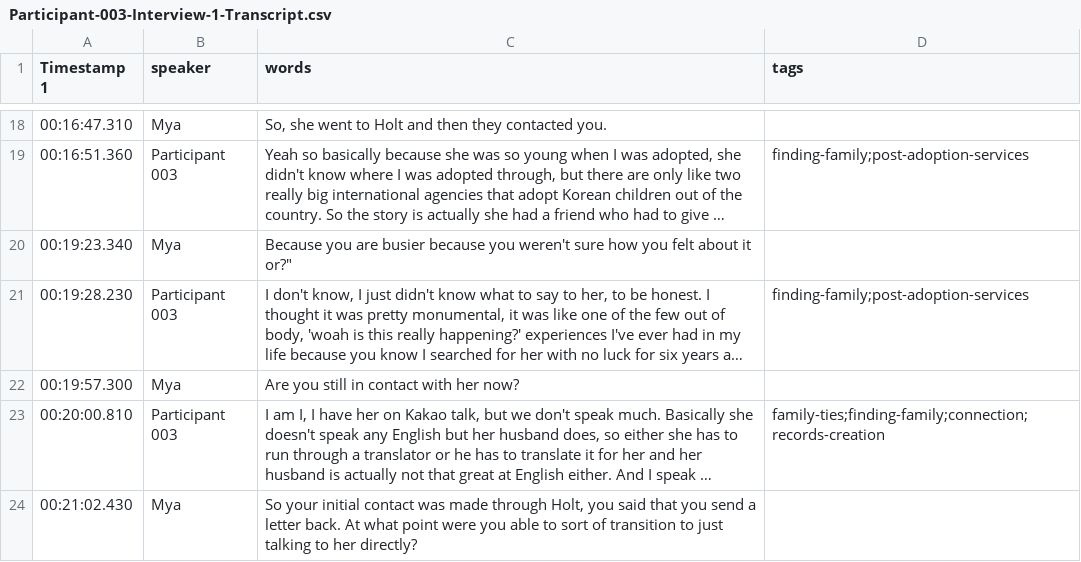
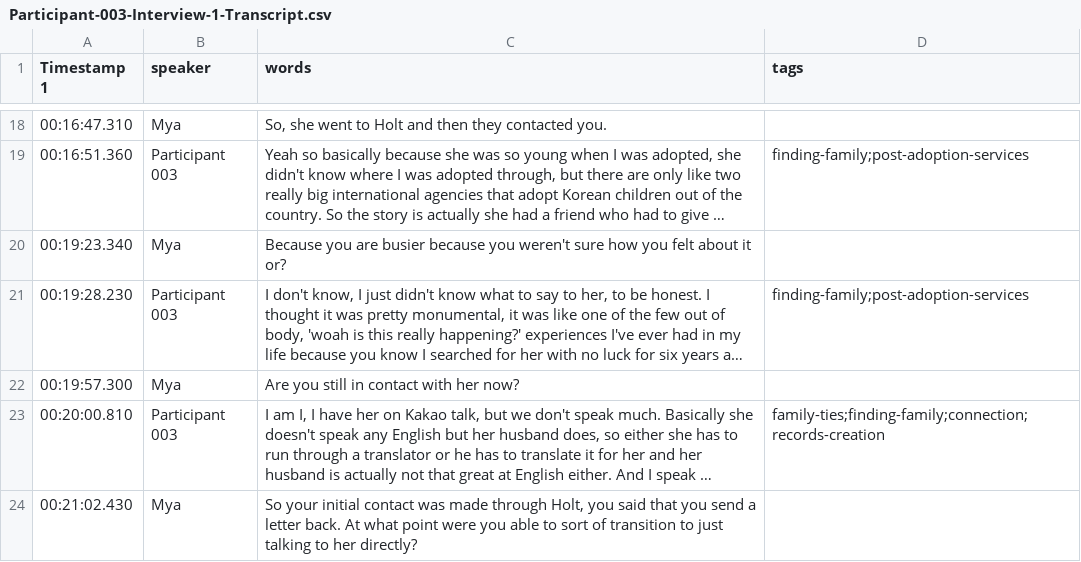
Before and after one commit to mxballin/thesis-coding, a CSV file: _data/transcripts/Participant-003-Interview-1-Transcript.csv, drawn as a sheet; only a part is shown, gaps mark what is left out; long unchanged cells end in …; the diff names each change by its address in the sheet, - before the commit and + after, or states it on an @@ line.

Commit message:
Update Participant-003-Interview-1-Transcript.csv

```diff
--- a/_data/transcripts/Participant-003-Interview-1-Transcript.csv
+++ b/_data/transcripts/Participant-003-Interview-1-Transcript.csv
-C20 (words): …about it or?"
+C20 (words): …about it or?
```
